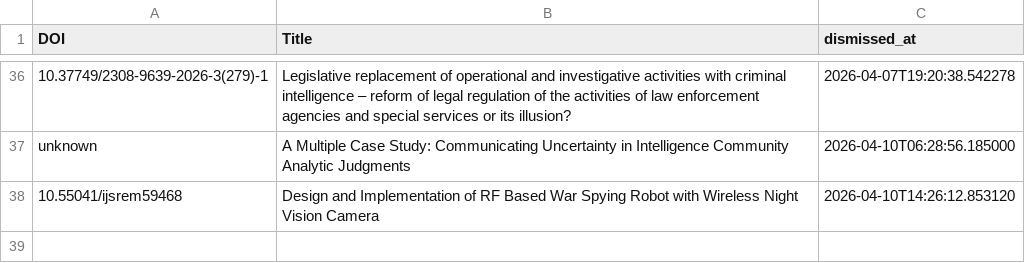
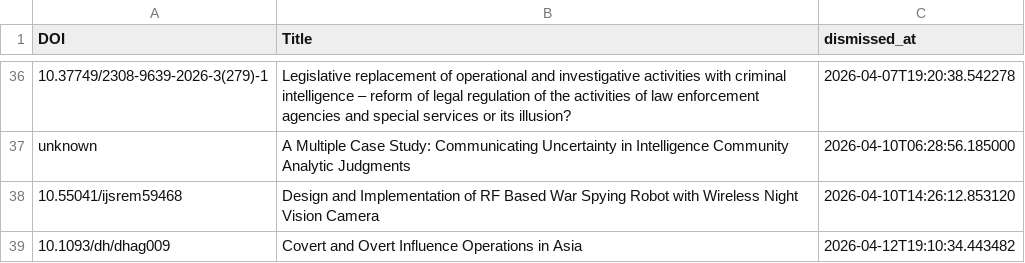
Before and after one commit to yusufaliozkan/zotero-intelligence-bibliography, a CSV file: dismissed.csv, drawn as a sheet; only a part is shown, gaps mark what is left out.

Commit message:
Update dismissed.csv via Streamlit admin

```diff
--- a/dismissed.csv
+++ b/dismissed.csv
@@ -38 +38,2 @@ unknown,A Multiple Case Study: Communicating Uncertainty in Intelligence Communi
 10.55041/ijsrem59468,Design and Implementation of RF Based War Spying Robot with Wireless Night Vision Camera,2026-04-10T14:26:12.853120
+10.1093/dh/dhag009,Covert and Overt Influence Operations in Asia,2026-04-12T19:10:34.443482
```
